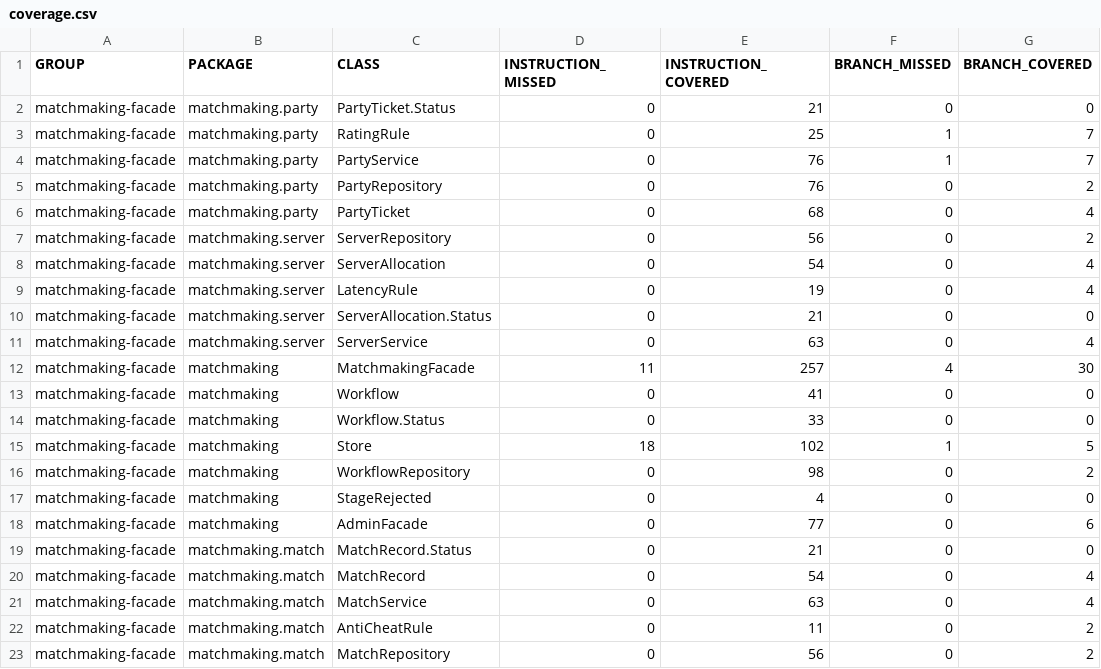
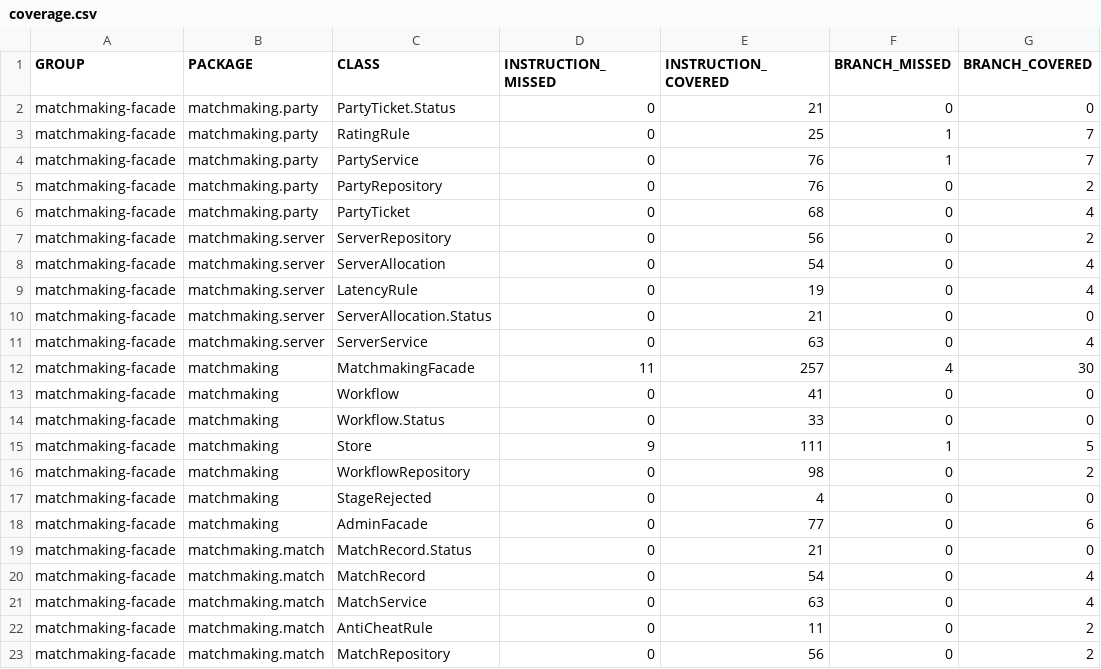
Before and after one commit to Anuarrich0/Facade, a CSV file: docs/coverage.csv, drawn as a sheet; only a part is shown; the diff names each change by its address in the sheet, - before the commit and + after, or states it on an @@ line.

```diff
--- a/docs/coverage.csv
+++ b/docs/coverage.csv
-D15 (INSTRUCTION_MISSED): 18
+D15 (INSTRUCTION_MISSED): 9
-E15 (INSTRUCTION_COVERED): 102
+E15 (INSTRUCTION_COVERED): 111
```
Also changed, not shown: 4 other files.
